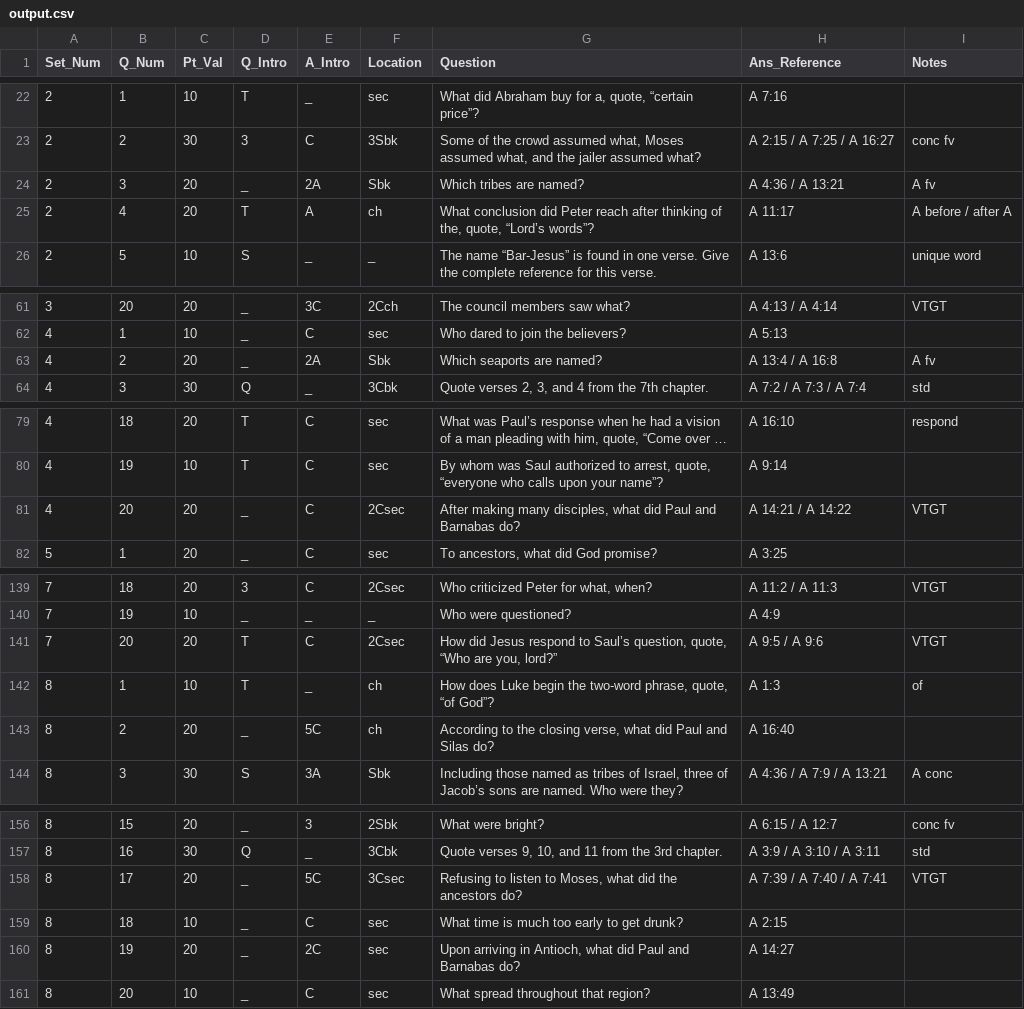
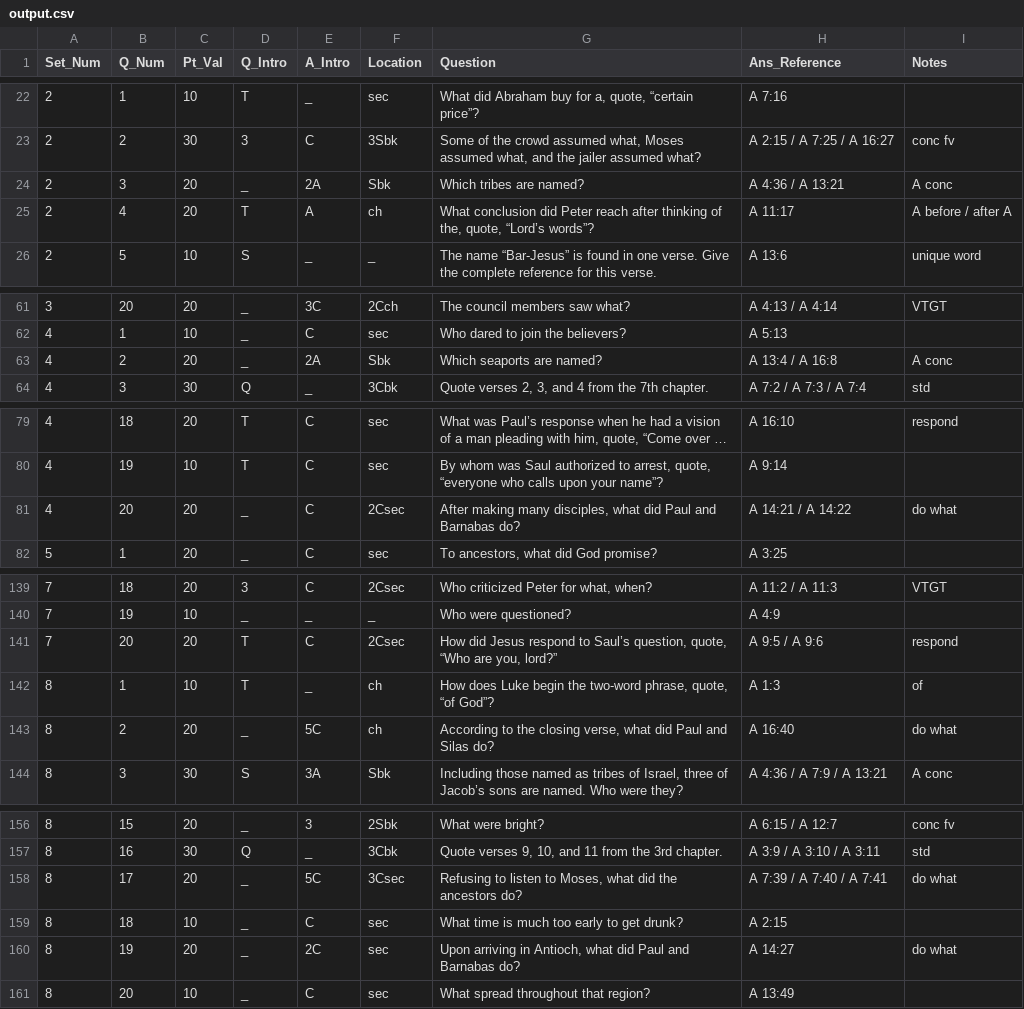
Before and after one commit to Stone-Snevets/BQ_Question_ReadIn, a CSV file: output.csv, drawn as a sheet; only a part is shown, gaps mark what is left out; long unchanged cells end in …; the diff covers the shown part only.

Commit message:
Include notes for questions 'about' or 'concerning' something

```diff
--- a/output.csv
+++ b/output.csv
@@ -23,3 +23,3 @@ Set_Num,Q_Num,Pt_Val,Q_Intro,A_Intro,Location,Question,Ans_Reference,Notes
 2,2,30,3,C,3Sbk,"Some of the crowd assumed what, Moses assumed what, and the jailer assumed what?",A 2:15 / A 7:25 / A 16:27,conc fv
-2,3,20,_,2A,Sbk,Which tribes are named?,A 4:36 / A 13:21,A fv
+2,3,20,_,2A,Sbk,Which tribes are named?,A 4:36 / A 13:21,A conc
 2,4,20,T,A,ch,"			What conclusion did Peter reach after thinking of the, quote, “Lord’s words”?",A 11:17,A before / after A
@@ -62,3 +62,3 @@ Set_Num,Q_Num,Pt_Val,Q_Intro,A_Intro,Location,Question,Ans_Reference,Notes
 4,1,10,_,C,sec,				Who dared to join the believers?,A 5:13,
-4,2,20,_,2A,Sbk,			Which seaports are named?,A 13:4 / A 16:8,A fv
+4,2,20,_,2A,Sbk,			Which seaports are named?,A 13:4 / A 16:8,A conc
 4,3,30,Q,_,3Cbk,"			Quote verses 2, 3, and 4 from the 7th chapter.",A 7:2 / A 7:3 / A 7:4,std
@@ -80,3 +80,3 @@ Set_Num,Q_Num,Pt_Val,Q_Intro,A_Intro,Location,Question,Ans_Reference,Notes
 4,19,10,T,C,sec,"						By whom was Saul authorized to arrest, quote, “everyone who calls upon your name”?",A 9:14,
-4,20,20,_,C,2Csec,"			After making many disciples, what did Paul and Barnabas do?",A 14:21 / A 14:22,VTGT
+4,20,20,_,C,2Csec,"			After making many disciples, what did Paul and Barnabas do?",A 14:21 / A 14:22,do what
 5,1,20,_,C,sec,"			To ancestors, what did God promise?",A 3:25,
@@ -140,5 +140,5 @@ Set_Num,Q_Num,Pt_Val,Q_Intro,A_Intro,Location,Question,Ans_Reference,Notes
 7,19,10,_,_,_,			Who were questioned?,A 4:9,
-7,20,20,T,C,2Csec,"How did Jesus respond to Saul’s question, quote, “Who are you, lord?”",A 9:5 / A 9:6,VTGT
+7,20,20,T,C,2Csec,"How did Jesus respond to Saul’s question, quote, “Who are you, lord?”",A 9:5 / A 9:6,respond
 8,1,10,T,_,ch,"						How does Luke begin the two-word phrase, quote, “of God”?",A 1:3,of
-8,2,20,_,5C,ch,"			According to the closing verse, what did Paul and Silas do?",A 16:40,
+8,2,20,_,5C,ch,"			According to the closing verse, what did Paul and Silas do?",A 16:40,do what
 8,3,30,S,3A,Sbk,"			Including those named as tribes of Israel, three of Jacob’s sons are named. Who were they?",A 4:36 / A 7:9 / A 13:21,A conc
@@ -157,5 +157,5 @@ Set_Num,Q_Num,Pt_Val,Q_Intro,A_Intro,Location,Question,Ans_Reference,Notes
 8,16,30,Q,_,3Cbk,"			Quote verses 9, 10, and 11 from the 3rd chapter.",A 3:9 / A 3:10 / A 3:11,std
-8,17,20,_,5C,3Csec,"			Refusing to listen to Moses, what did the ancestors do?",A 7:39 / A 7:40 / A 7:41,VTGT
+8,17,20,_,5C,3Csec,"			Refusing to listen to Moses, what did the ancestors do?",A 7:39 / A 7:40 / A 7:41,do what
 8,18,10,_,C,sec,				What time is much too early to get drunk?,A 2:15,
-8,19,20,_,2C,sec,"Upon arriving in Antioch, what did Paul and Barnabas do?",A 14:27,
+8,19,20,_,2C,sec,"Upon arriving in Antioch, what did Paul and Barnabas do?",A 14:27,do what
 8,20,10,_,C,sec,					What spread throughout that region?,A 13:49,
```
Also changed, not shown: 10 edited cells elsewhere in this file, 1 other file.
